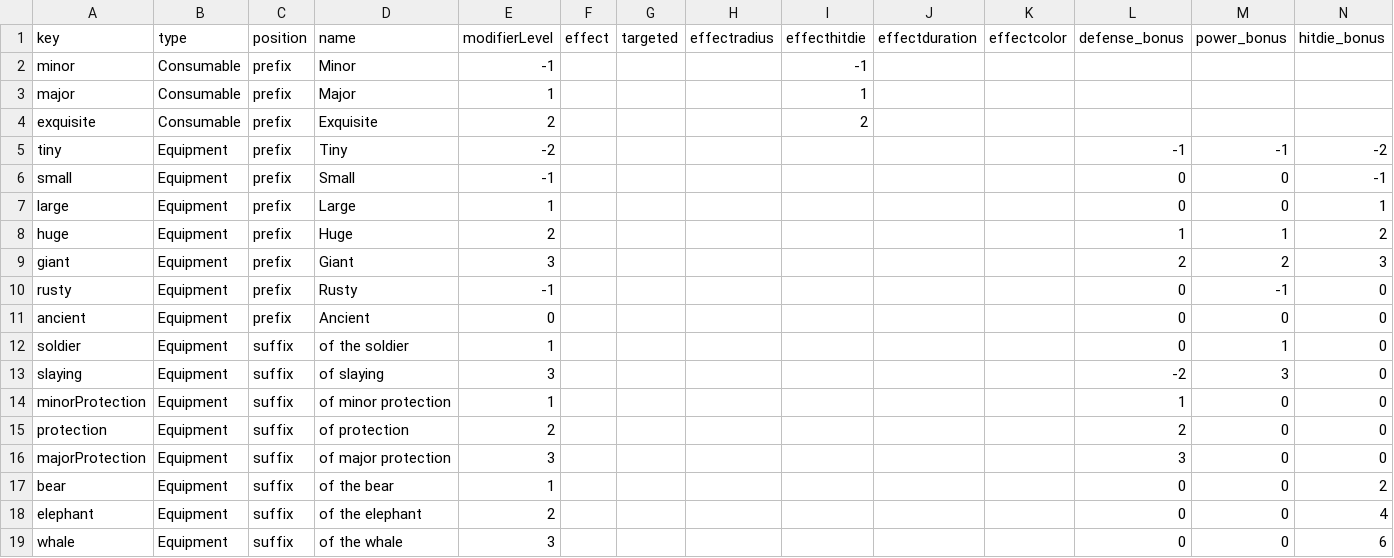
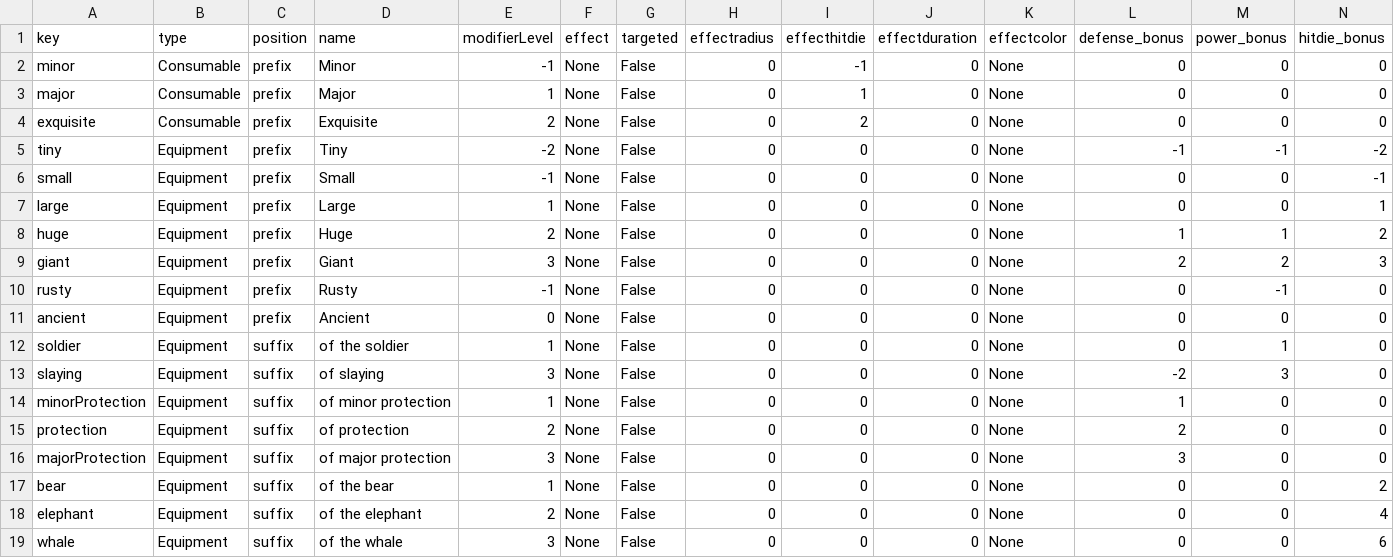
Before and after one commit to Frostlock/Warrens, a CSV file: WarrensGame/ItemModifiers.csv, drawn as a sheet.

Commit message:
Item loading optimizations

```diff
--- a/WarrensGame/ItemModifiers.csv
+++ b/WarrensGame/ItemModifiers.csv
@@ -1,19 +1,19 @@
 key,type,position,name,modifierLevel,effect,targeted,effectradius,effecthitdie,effectduration,effectcolor,defense_bonus,power_bonus,hitdie_bonus
-minor,Consumable,prefix,Minor,-1,,,,-1,,,,,
-major,Consumable,prefix,Major,1,,,,1,,,,,
-exquisite,Consumable,prefix,Exquisite,2,,,,2,,,,,
-tiny,Equipment,prefix,Tiny,-2,,,,,,,-1,-1,-2
-small,Equipment,prefix,Small,-1,,,,,,,0,0,-1
-large,Equipment,prefix,Large,1,,,,,,,0,0,1
-huge,Equipment,prefix,Huge,2,,,,,,,1,1,2
-giant,Equipment,prefix,Giant,3,,,,,,,2,2,3
-rusty,Equipment,prefix,Rusty,-1,,,,,,,0,-1,0
-ancient,Equipment,prefix,Ancient,0,,,,,,,0,0,0
-soldier,Equipment,suffix,of the soldier,1,,,,,,,0,1,0
-slaying,Equipment,suffix,of slaying,3,,,,,,,-2,3,0
-minorProtection,Equipment,suffix,of minor protection,1,,,,,,,1,0,0
-protection,Equipment,suffix,of protection,2,,,,,,,2,0,0
-majorProtection,Equipment,suffix,of major protection,3,,,,,,,3,0,0
-bear,Equipment,suffix,of the bear,1,,,,,,,0,0,2
-elephant,Equipment,suffix,of the elephant,2,,,,,,,0,0,4
-whale,Equipment,suffix,of the whale,3,,,,,,,0,0,6
+minor,Consumable,prefix,Minor,-1,None,False,0,-1,0,None,0,0,0
+major,Consumable,prefix,Major,1,None,False,0,1,0,None,0,0,0
+exquisite,Consumable,prefix,Exquisite,2,None,False,0,2,0,None,0,0,0
+tiny,Equipment,prefix,Tiny,-2,None,False,0,0,0,None,-1,-1,-2
+small,Equipment,prefix,Small,-1,None,False,0,0,0,None,0,0,-1
+large,Equipment,prefix,Large,1,None,False,0,0,0,None,0,0,1
+huge,Equipment,prefix,Huge,2,None,False,0,0,0,None,1,1,2
+giant,Equipment,prefix,Giant,3,None,False,0,0,0,None,2,2,3
+rusty,Equipment,prefix,Rusty,-1,None,False,0,0,0,None,0,-1,0
+ancient,Equipment,prefix,Ancient,0,None,False,0,0,0,None,0,0,0
+soldier,Equipment,suffix,of the soldier,1,None,False,0,0,0,None,0,1,0
+slaying,Equipment,suffix,of slaying,3,None,False,0,0,0,None,-2,3,0
+minorProtection,Equipment,suffix,of minor protection,1,None,False,0,0,0,None,1,0,0
+protection,Equipment,suffix,of protection,2,None,False,0,0,0,None,2,0,0
+majorProtection,Equipment,suffix,of major protection,3,None,False,0,0,0,None,3,0,0
+bear,Equipment,suffix,of the bear,1,None,False,0,0,0,None,0,0,2
+elephant,Equipment,suffix,of the elephant,2,None,False,0,0,0,None,0,0,4
+whale,Equipment,suffix,of the whale,3,None,False,0,0,0,None,0,0,6
```
Also changed, not shown: WarrensGame/Items.csv, 5 other files.
